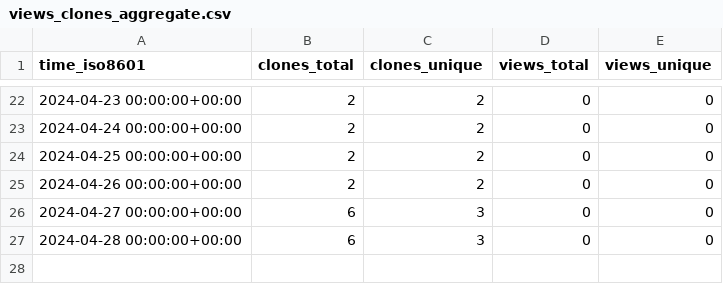
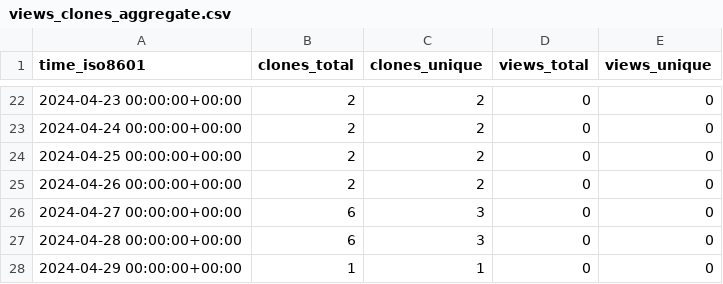
Before and after one commit to jgphpc/SPH-EXA, a CSV file: jgphpc/SPH-EXA/ghrs-data/views_clones_aggregate.csv, drawn as a sheet; only a part is shown, gaps mark what is left out.

```diff
--- a/jgphpc/SPH-EXA/ghrs-data/views_clones_aggregate.csv
+++ b/jgphpc/SPH-EXA/ghrs-data/views_clones_aggregate.csv
@@ -27 +27,2 @@ time_iso8601,clones_total,clones_unique,views_total,views_unique
 2024-04-28 00:00:00+00:00,6,3,0,0
+2024-04-29 00:00:00+00:00,1,1,0,0
```
Also changed, not shown: 1 other file.
